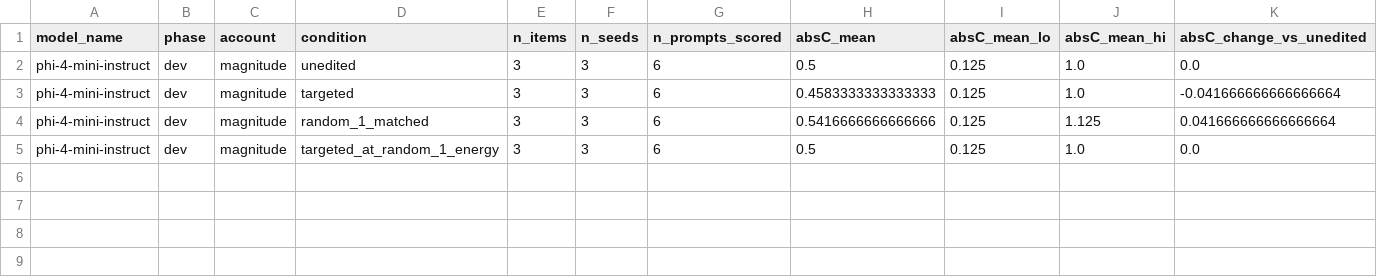
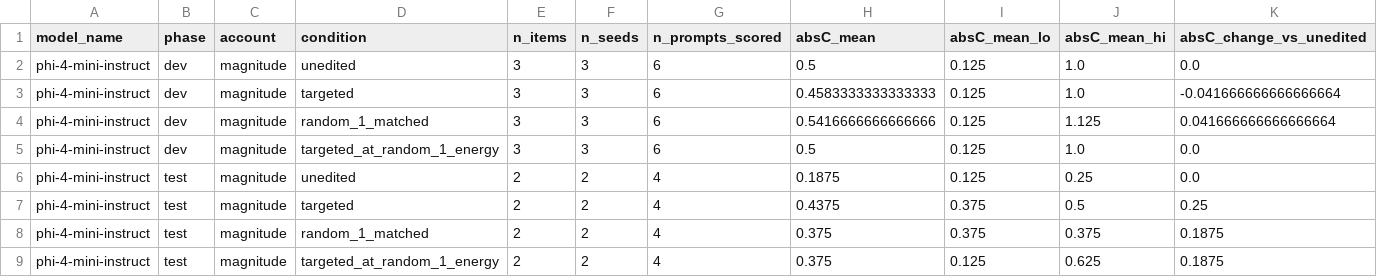
Before and after one commit to DevDaring/Cure_Audit_Benchmark, a CSV file: Code/CURE/results/v2_smoke_phi-4-mini-instruct/p3_magnitude_summary.csv, drawn as a sheet; only a part is shown; rows hold the shown columns only; the diff names each change by its address in the sheet, - before the commit and + after, or states it on an @@ line.

Commit message:
ext-results[phi-4-mini-instruct]: [smoke] P3 magnitude test

```diff
--- a/Code/CURE/results/v2_smoke_phi-4-mini-instruct/p3_magnitude_summary.csv
+++ b/Code/CURE/results/v2_smoke_phi-4-mini-instruct/p3_magnitude_summary.csv
+row 6: phi-4-mini-instruct | test | magnitude | unedited | 2 | 2 | 4 | 0.1875 | 0.125 | 0.25 | 0.0
+row 7: phi-4-mini-instruct | test | magnitude | targeted | 2 | 2 | 4 | 0.4375 | 0.375 | 0.5 | 0.25
+row 8: phi-4-mini-instruct | test | magnitude | random_1_matched | 2 | 2 | 4 | 0.375 | 0.375 | 0.375 | 0.1875
+row 9: phi-4-mini-instruct | test | magnitude | targeted_at_random_1_energy | 2 | 2 | 4 | 0.375 | 0.125 | 0.625 | 0.1875
```
Also changed, not shown: Code/CURE/results/v2_smoke_phi-4-mini-instruct/p3_magnitude_energy_relationships.csv, 1 other file.
